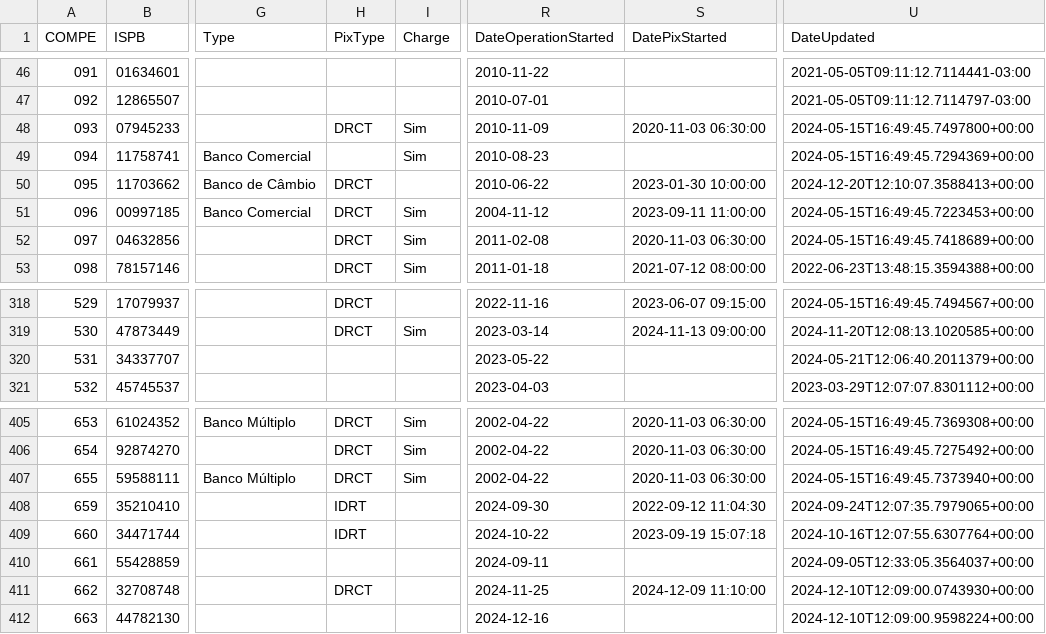
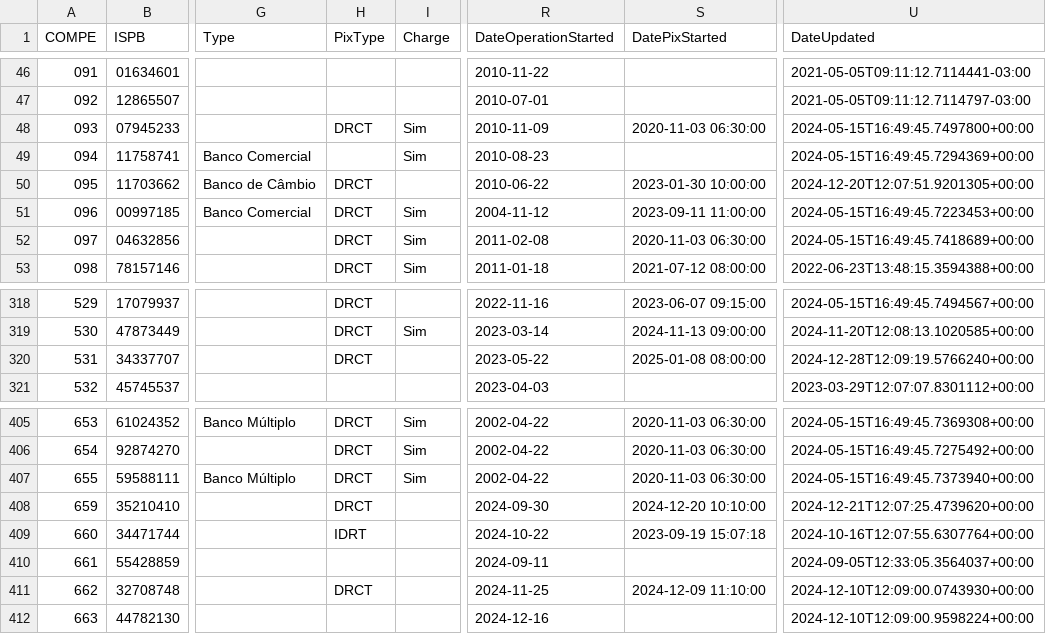
Before and after one commit to wagnerbugs/BancosBrasileiros, a CSV file: data/bancos.csv, drawn as a sheet; only a part is shown, gaps mark what is left out; the diff names each change by its address in the sheet, - before the commit and + after, or states it on an @@ line.

```diff
--- a/data/bancos.csv
+++ b/data/bancos.csv
-U50 (DateUpdated): 2024-12-20T12:10:07.3588413+00:00
+U50 (DateUpdated): 2024-12-20T12:07:51.9201305+00:00
-H320 (PixType): (empty)
+H320 (PixType): DRCT
-S320 (DatePixStarted): (empty)
+S320 (DatePixStarted): 2025-01-08 08:00:00
-U320 (DateUpdated): 2024-05-21T12:06:40.2011379+00:00
+U320 (DateUpdated): 2024-12-28T12:09:19.5766240+00:00
-H408 (PixType): IDRT
+H408 (PixType): DRCT
-S408 (DatePixStarted): 2022-09-12 11:04:30
+S408 (DatePixStarted): 2024-12-20 10:10:00
-U408 (DateUpdated): 2024-09-24T12:07:35.7979065+00:00
+U408 (DateUpdated): 2024-12-21T12:07:25.4739620+00:00
```
Also changed, not shown: 5 other files.
